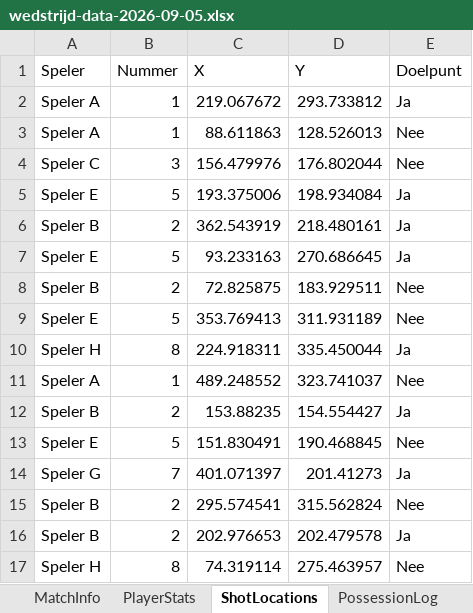
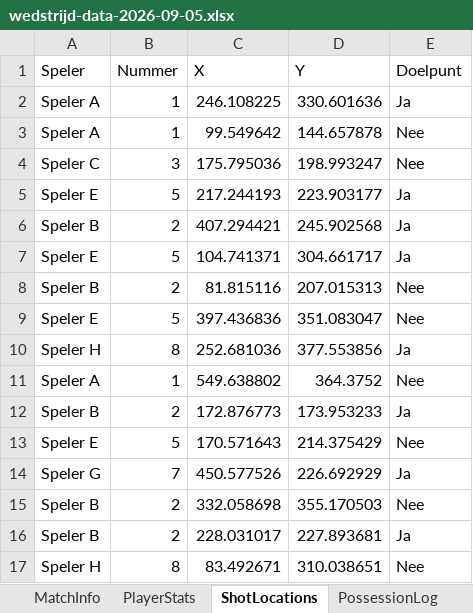
Before and after one commit to jonas-provost/korfbal-stats-dashboard, an Excel workbook: sample_data/wedstrijd-data-2026-09-05.xlsx, sheet ShotLocations, drawn as a sheet; only a part is shown; values as stored, in another font and other column widths than the file's, no borders; the diff covers the shown part only; the diff names each change by its address in the sheet, - before the commit and + after, or states it on an @@ line.

```diff
--- a/sample_data/wedstrijd-data-2026-09-05.xlsx (sheet ShotLocations)
+++ b/sample_data/wedstrijd-data-2026-09-05.xlsx (sheet ShotLocations)
-C2 (X): 219.067672
+C2 (X): 246.108225
-D2 (Y): 293.733812
+D2 (Y): 330.601636
-C3 (X): 88.611863
+C3 (X): 99.549642
-D3 (Y): 128.526013
+D3 (Y): 144.657878
-C4 (X): 156.479976
+C4 (X): 175.795036
-D4 (Y): 176.802044
+D4 (Y): 198.993247
-C5 (X): 193.375006
+C5 (X): 217.244193
-D5 (Y): 198.934084
+D5 (Y): 223.903177
-C6 (X): 362.543919
+C6 (X): 407.294421
-D6 (Y): 218.480161
+D6 (Y): 245.902568
-C7 (X): 93.233163
+C7 (X): 104.741371
-D7 (Y): 270.686645
+D7 (Y): 304.661717
-C8 (X): 72.825875
+C8 (X): 81.815116
-D8 (Y): 183.929511
+D8 (Y): 207.015313
-C9 (X): 353.769413
+C9 (X): 397.436836
-D9 (Y): 311.931189
+D9 (Y): 351.083047
-C10 (X): 224.918311
+C10 (X): 252.681036
-D10 (Y): 335.450044
+D10 (Y): 377.553856
-C11 (X): 489.248552
+C11 (X): 549.638802
-D11 (Y): 323.741037
+D11 (Y): 364.3752
-C12 (X): 153.88235
+C12 (X): 172.876773
-D12 (Y): 154.554427
+D12 (Y): 173.953233
-C13 (X): 151.830491
+C13 (X): 170.571643
-D13 (Y): 190.468845
+D13 (Y): 214.375429
-C14 (X): 401.071397
+C14 (X): 450.577526
-D14 (Y): 201.41273
+D14 (Y): 226.692929
-C15 (X): 295.574541
+C15 (X): 332.058698
-D15 (Y): 315.562824
+D15 (Y): 355.170503
-C16 (X): 202.976653
+C16 (X): 228.031017
-D16 (Y): 202.479578
+D16 (Y): 227.893681
-C17 (X): 74.319114
+C17 (X): 83.492671
-D17 (Y): 275.463957
+D17 (Y): 310.038651
```
Also changed, not shown: 28 edited cells elsewhere in this sheet, sample_data/wedstrijd-data-2026-08-15.xlsx, sample_data/wedstrijd-data-2026-08-22.xlsx, 8 other files.
